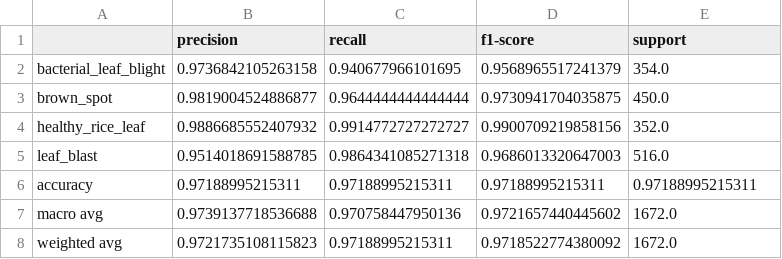
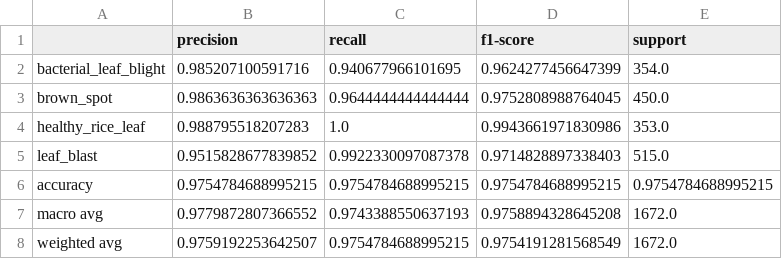
Before and after one commit to Atma1/mobilnet-rice-leaf, a CSV file: work/results/classification_report_split_70-30_scenario_09.csv, drawn as a sheet.

```diff
--- a/work/results/classification_report_split_70-30_scenario_09.csv
+++ b/work/results/classification_report_split_70-30_scenario_09.csv
@@ -1,8 +1,8 @@
 ,precision,recall,f1-score,support
-bacterial_leaf_blight,0.9736842105263158,0.940677966101695,0.9568965517241379,354.0
-brown_spot,0.9819004524886877,0.9644444444444444,0.9730941704035875,450.0
-healthy_rice_leaf,0.9886685552407932,0.9914772727272727,0.9900709219858156,352.0
-leaf_blast,0.9514018691588785,0.9864341085271318,0.9686013320647003,516.0
-accuracy,0.97188995215311,0.97188995215311,0.97188995215311,0.97188995215311
-macro avg,0.9739137718536688,0.970758447950136,0.9721657440445602,1672.0
-weighted avg,0.9721735108115823,0.97188995215311,0.9718522774380092,1672.0
+bacterial_leaf_blight,0.985207100591716,0.940677966101695,0.9624277456647399,354.0
+brown_spot,0.9863636363636363,0.9644444444444444,0.9752808988764045,450.0
+healthy_rice_leaf,0.988795518207283,1.0,0.9943661971830986,353.0
+leaf_blast,0.9515828677839852,0.9922330097087378,0.9714828897338403,515.0
+accuracy,0.9754784688995215,0.9754784688995215,0.9754784688995215,0.9754784688995215
+macro avg,0.9779872807366552,0.9743388550637193,0.9758894328645208,1672.0
+weighted avg,0.9759192253642507,0.9754784688995215,0.9754191281568549,1672.0
```
Also changed, not shown: work/results/classification_report_split_80-20_scenario_07.csv, work/results/classification_report_split_90-10_scenario_01.csv, 14 other files.
